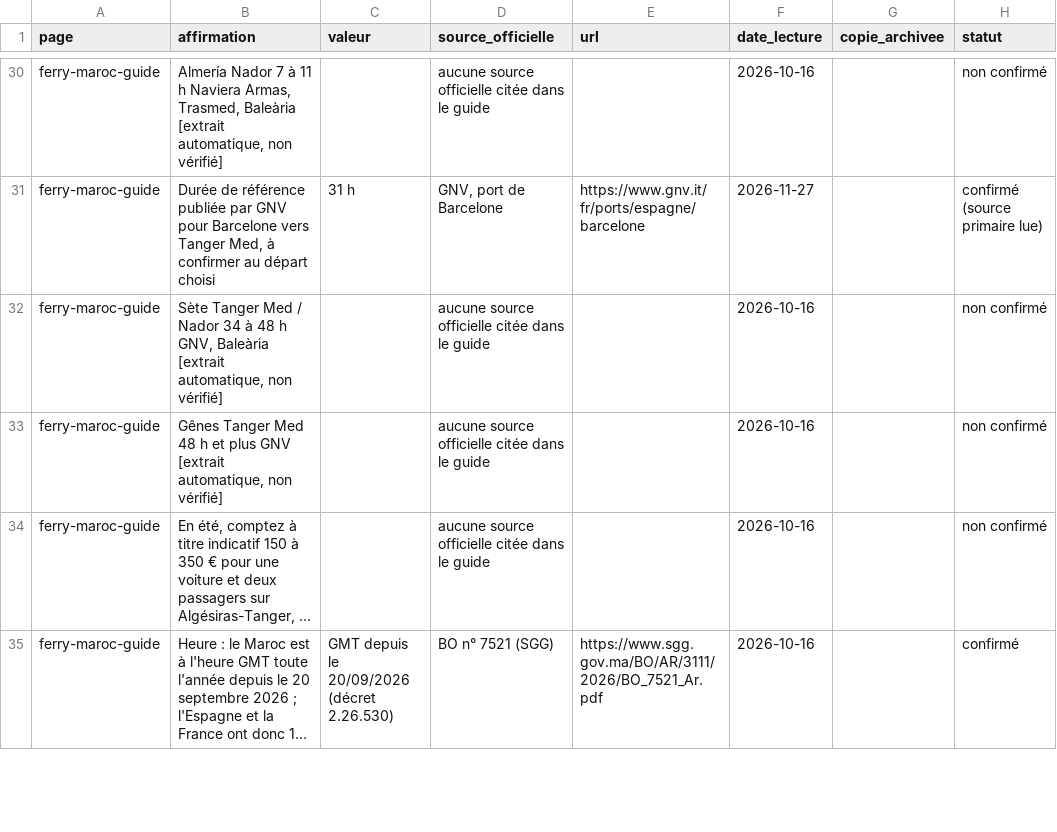
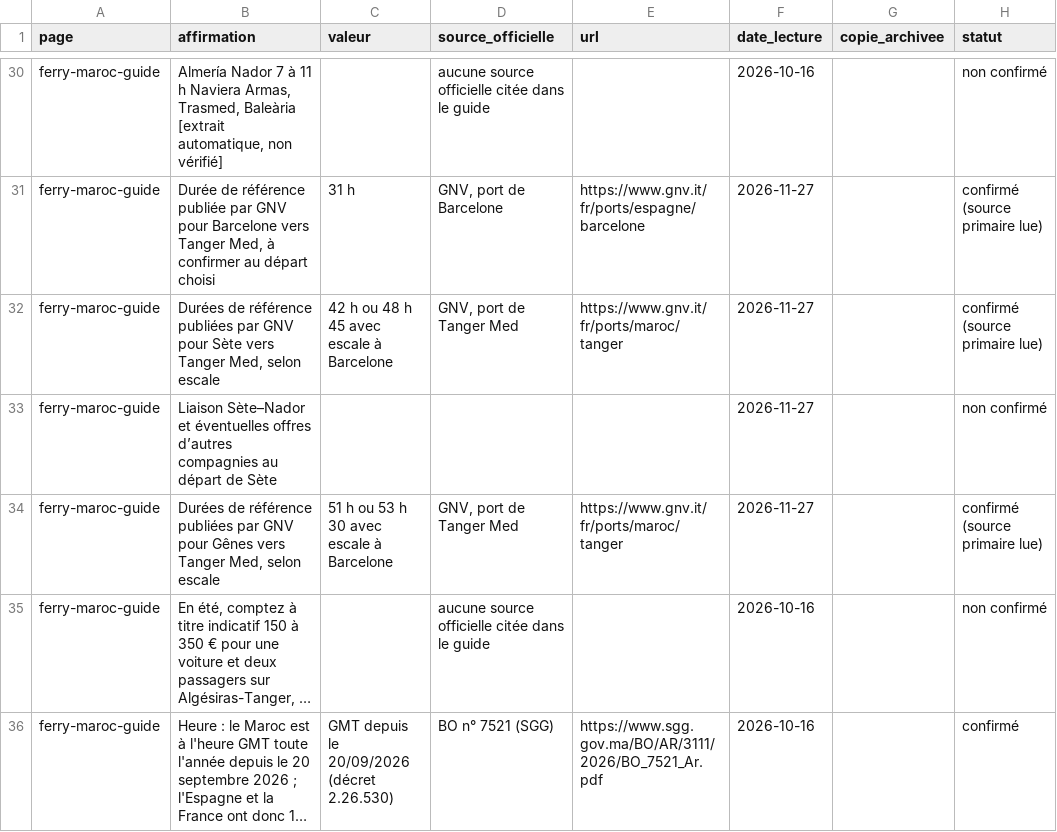
Before and after one commit to drhouse2013/SahlaMaroc, a CSV file: docs/FACTS.csv, drawn as a sheet; only a part is shown, gaps mark what is left out; long unchanged cells end in …; removed rows and columns are numbered as before the commit, all else as after; the diff names each change by its address in the sheet, - before the commit and + after, or states it on an @@ line.

Commit message:
Record GNV crossing times from Sete and Genoa

```diff
--- a/docs/FACTS.csv
+++ b/docs/FACTS.csv
-row 32: ferry-maroc-guide | Sète Tanger Med / Nador 34 à 48 h GNV, Baleària [extrait automatique, non vérifié] |  | aucune source officielle citée dans le guide |  | 2026-10-16 |  | non confirmé
+row 32: ferry-maroc-guide | Durées de référence publiées par GNV pour Sète vers Tanger Med, selon escale | 42 h ou 48 h 45 avec escale à Barcelone | GNV, port de Tanger Med | https://www.gnv.it/fr/ports/maroc/tanger | 2026-11-27 |  | confirmé (source primaire lue)
-B33 (affirmation): Gênes Tanger Med 48 h et plus GNV [extrait automatique, non vérifié]
+B33 (affirmation): Liaison Sète–Nador et éventuelles offres d’autres compagnies au départ de Sète
-D33 (source_officielle): aucune source officielle citée dans le guide
+D33 (source_officielle): (empty)
-F33 (date_lecture): 2026-10-16
+F33 (date_lecture): 2026-11-27
+row 34: ferry-maroc-guide | Durées de référence publiées par GNV pour Gênes vers Tanger Med, selon escale | 51 h ou 53 h 30 avec escale à Barcelone | GNV, port de Tanger Med | https://www.gnv.it/fr/ports/maroc/tanger | 2026-11-27 |  | confirmé (source primaire lue)
```
